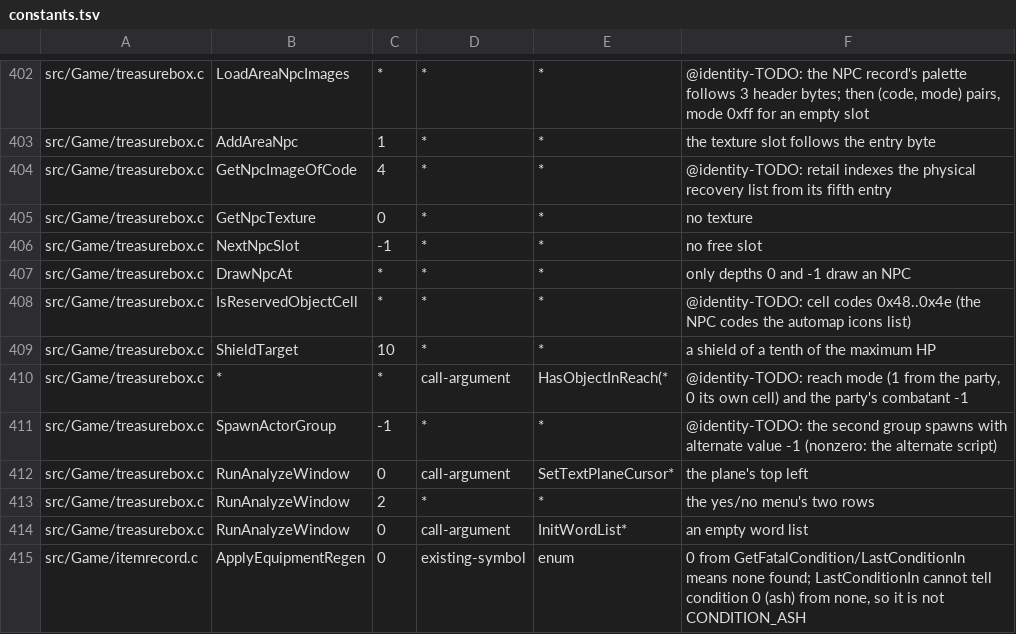
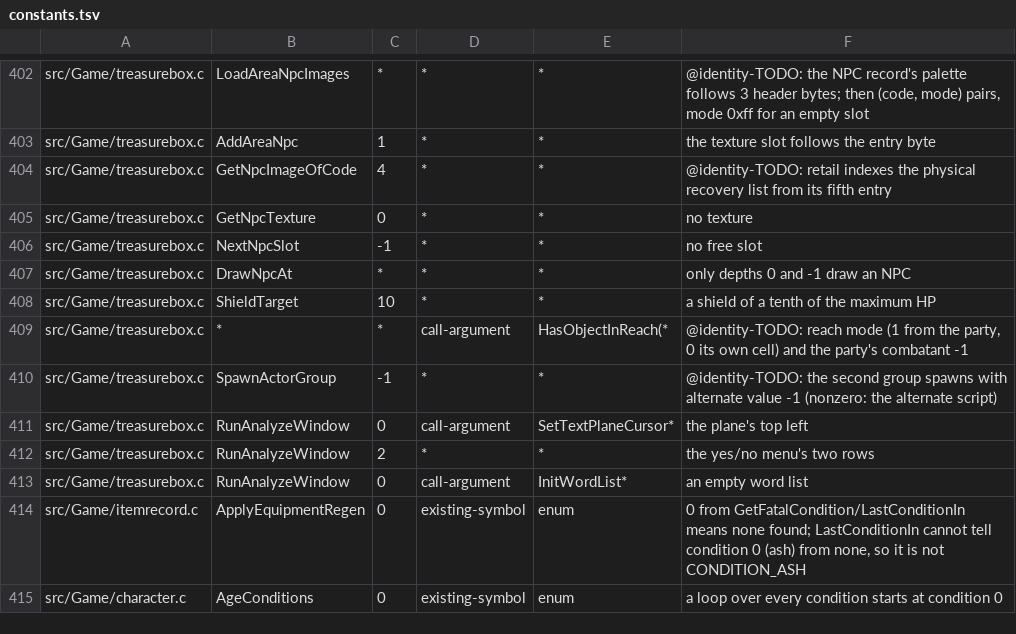
Before and after one commit to sushi-shi/giten-decomp, a TSV file: config/constants.tsv, drawn as a sheet; only a part is shown, gaps mark what is left out; the shorter side is filled out with more unchanged rows.

Commit message:
match: name area NPC cell range

```diff
--- a/config/constants.tsv
+++ b/config/constants.tsv
@@ -407,3 +407,2 @@ src/Game/treasurebox.c	NextNpcSlot	-1	*	*	no free slot
 src/Game/treasurebox.c	DrawNpcAt	*	*	*	only depths 0 and -1 draw an NPC
-src/Game/treasurebox.c	IsReservedObjectCell	*	*	*	@identity-TODO: cell codes 0x48..0x4e (the NPC codes the automap icons list)
 src/Game/treasurebox.c	ShieldTarget	10	*	*	a shield of a tenth of the maximum HP
```
Also changed, not shown: 3 other files.
